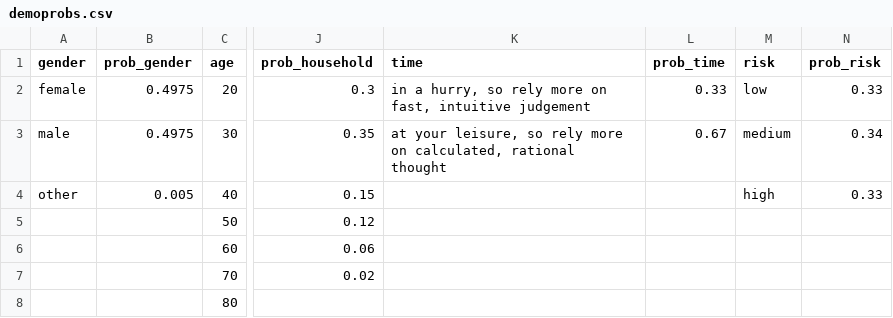
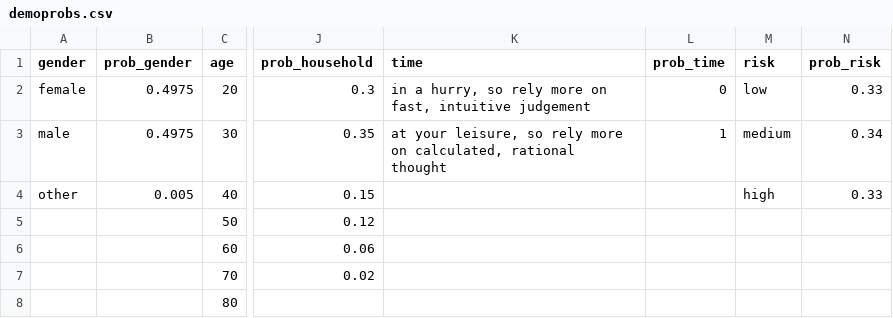
Before and after one commit to mikefsway/polypersona, a CSV file: demoprobs.csv, drawn as a sheet; only a part is shown, gaps mark what is left out; the diff names each change by its address in the sheet, - before the commit and + after, or states it on an @@ line.

```diff
--- a/demoprobs.csv
+++ b/demoprobs.csv
-L2 (prob_time): 0.33
+L2 (prob_time): 0
-L3 (prob_time): 0.67
+L3 (prob_time): 1
```
Also changed, not shown: 1 other file.
